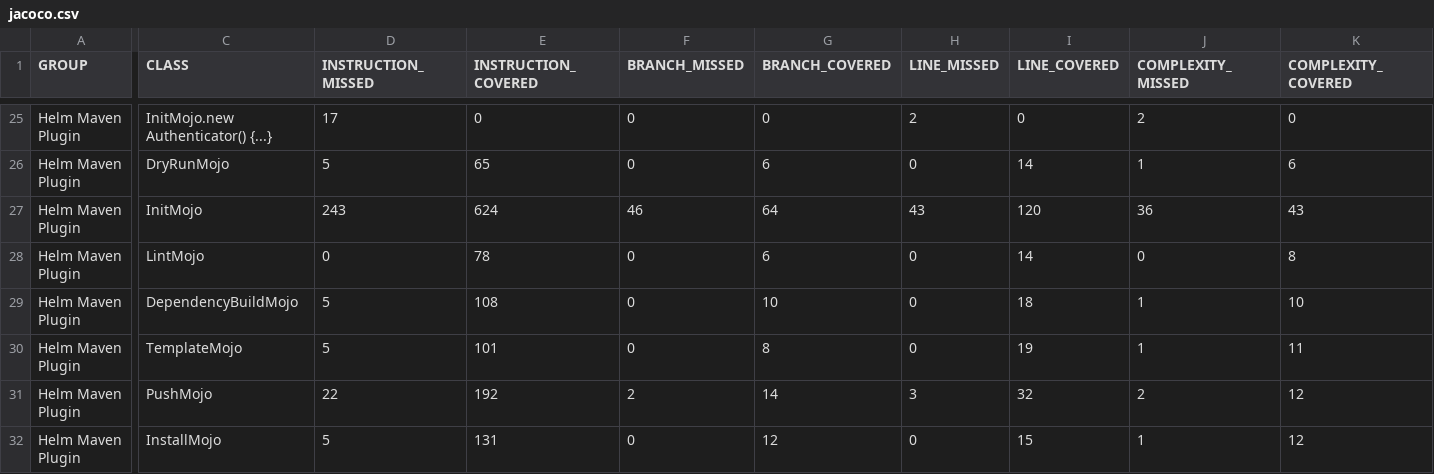
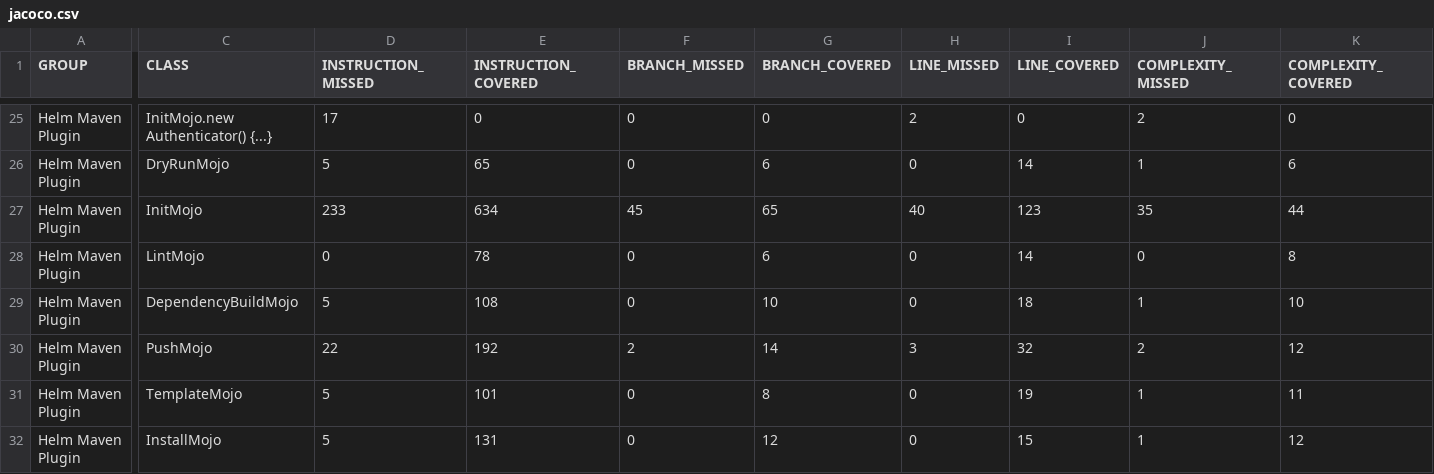
Before and after one commit to kokuwaio/maven-sites, a CSV file: helm-maven-plugin/6.10.2-SNAPSHOT/jacoco/jacoco.csv, drawn as a sheet; only a part is shown, gaps mark what is left out; the diff names each change by its address in the sheet, - before the commit and + after, or states it on an @@ line.

Commit message:
Site: helm-maven-plugin/6.10.2-SNAPSHOT

```diff
--- a/helm-maven-plugin/6.10.2-SNAPSHOT/jacoco/jacoco.csv
+++ b/helm-maven-plugin/6.10.2-SNAPSHOT/jacoco/jacoco.csv
-D27 (INSTRUCTION_MISSED): 243
+D27 (INSTRUCTION_MISSED): 233
-E27 (INSTRUCTION_COVERED): 624
+E27 (INSTRUCTION_COVERED): 634
-F27 (BRANCH_MISSED): 46
+F27 (BRANCH_MISSED): 45
-G27 (BRANCH_COVERED): 64
+G27 (BRANCH_COVERED): 65
-H27 (LINE_MISSED): 43
+H27 (LINE_MISSED): 40
-I27 (LINE_COVERED): 120
+I27 (LINE_COVERED): 123
-J27 (COMPLEXITY_MISSED): 36
+J27 (COMPLEXITY_MISSED): 35
-K27 (COMPLEXITY_COVERED): 43
+K27 (COMPLEXITY_COVERED): 44
@@ row 31 moved to row 30: Helm Maven Plugin @@
```
Also changed, not shown: 25 other files.
